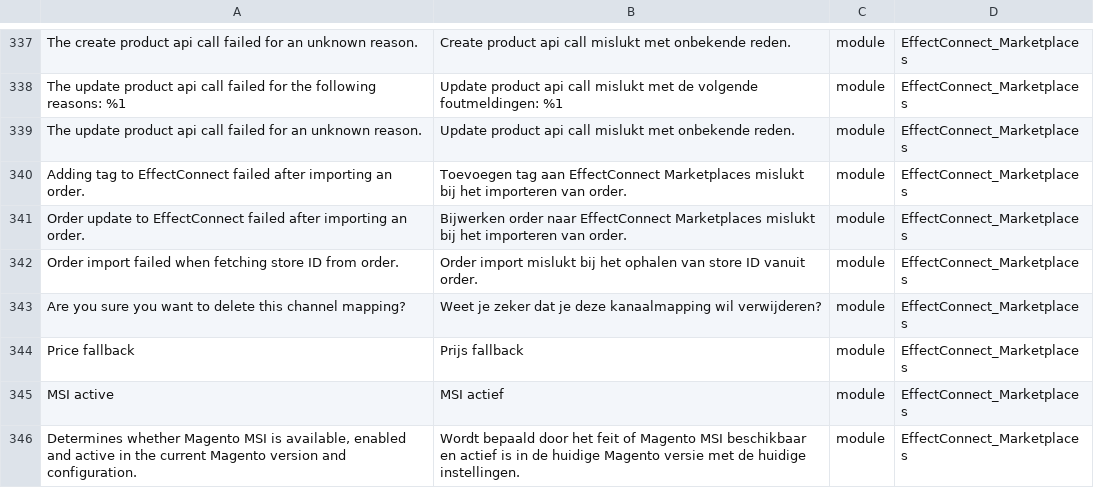
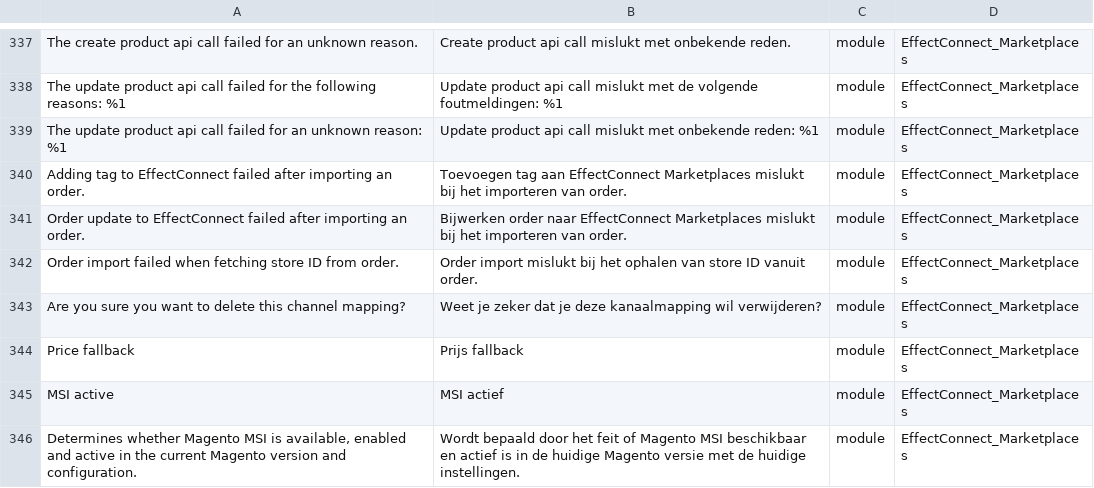
Before and after one commit to EffectConnect/MarketplacesPluginM2, a CSV file: i18n/nl_NL.csv, drawn as a sheet; only a part is shown, gaps mark what is left out.

```diff
--- a/i18n/nl_NL.csv
+++ b/i18n/nl_NL.csv
@@ -338,3 +338,3 @@
 "The update product api call failed for the following reasons: %1","Update product api call mislukt met de volgende foutmeldingen: %1","module","EffectConnect_Marketplaces"
-"The update product api call failed for an unknown reason.","Update product api call mislukt met onbekende reden.","module","EffectConnect_Marketplaces"
+"The update product api call failed for an unknown reason: %1","Update product api call mislukt met onbekende reden: %1","module","EffectConnect_Marketplaces"
 "Adding tag to EffectConnect failed after importing an order.","Toevoegen tag aan EffectConnect Marketplaces mislukt bij het importeren van order.","module","EffectConnect_Marketplaces"
```
Also changed, not shown: i18n/en_US.csv, 4 other files.
